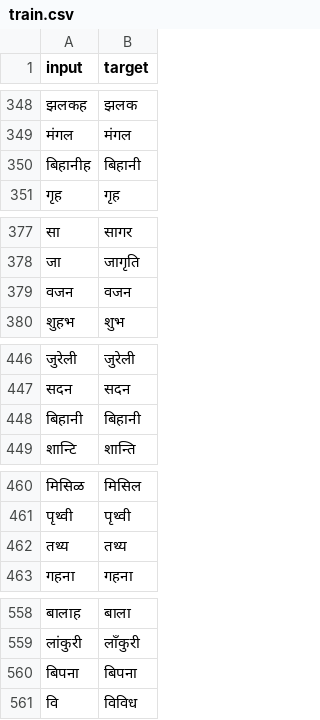
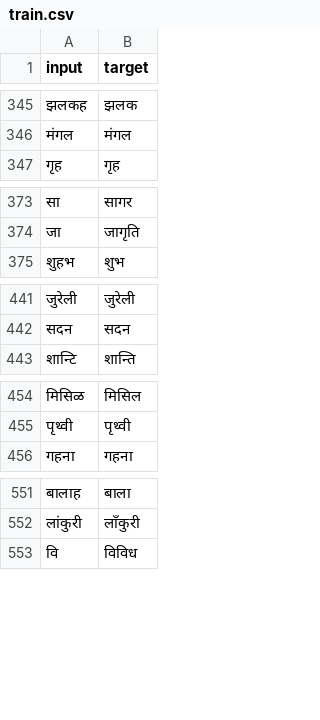
Before and after one commit to Limbeyyy/Addressing-Autosuggestion, a CSV file: prepare_data/data/train.csv, drawn as a sheet; only a part is shown, gaps mark what is left out; the diff covers the shown part only; the diff names each change by its address in the sheet, - before the commit and + after, or states it on an @@ line.

```diff
--- a/prepare_data/data/train.csv
+++ b/prepare_data/data/train.csv
-row 350: बिहानीह | बिहानी
-row 379: वजन | वजन
-row 448: बिहानी | बिहानी
-row 462: तथ्य | तथ्य
-row 560: बिपना | बिपना
```
Also changed, not shown: 73 removed rows elsewhere in this file, prepare_data/data/test.csv, 7 other files.
